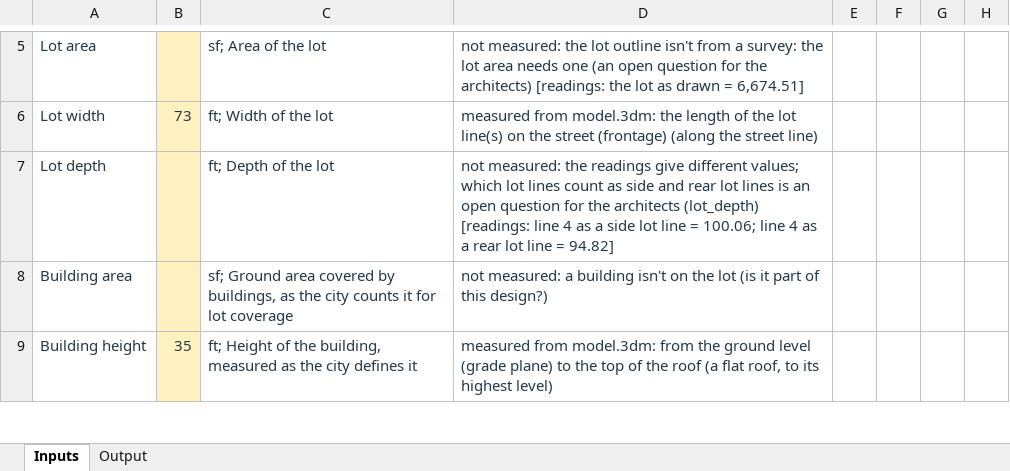
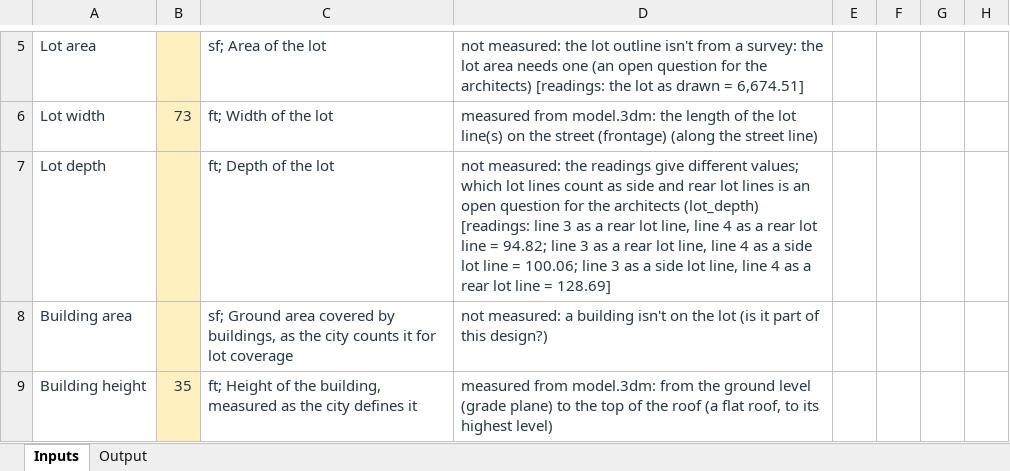
Before and after one commit to bz28/gordium, an Excel workbook: test_data/test_sites/new_york/ithaca_city/106_ithaca_rd/model_measured_report.xlsx, sheet Inputs, drawn as a sheet; only a part is shown, gaps mark what is left out; values as stored, in another font and other column widths than the file's, no borders; the diff names each change by its address in the sheet, - before the commit and + after, or states it on an @@ line.

```diff
--- a/test_data/test_sites/new_york/ithaca_city/106_ithaca_rd/model_measured_report.xlsx (sheet Inputs)
+++ b/test_data/test_sites/new_york/ithaca_city/106_ithaca_rd/model_measured_report.xlsx (sheet Inputs)
-D7: …[readings: line 4 as a side lot line = 100.06; line 4 as a rear lot line = 94.82]
+D7: …[readings: line 3 as a rear lot line, line 4 as a rear lot line = 94.82; line 3 as a rear lot line, line 4 as a side lot line = 100.06; line 3 as a side lot line, line 4 as a rear lot line = 128.69]
```
Also changed, not shown: regulations/jurisdictions/new_york/ithaca_city/ithaca_city_rules.xlsx, test_data/test_sites/new_york/ithaca_city/106_ithaca_rd/spreadsheet_design_model_measured_report.xlsx, 13 other files.
